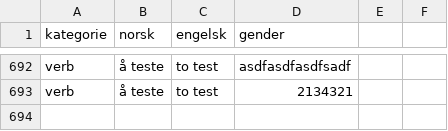
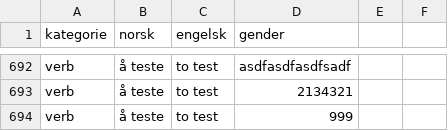
Before and after one commit to dfbr/dfbr.github.io, a CSV file: ordlist.csv, drawn as a sheet; only a part is shown, gaps mark what is left out; the diff names each change by its address in the sheet, - before the commit and + after, or states it on an @@ line.

Commit message:
Automated update of ordlist.csv

```diff
--- a/ordlist.csv
+++ b/ordlist.csv
+row 694: verb | å teste | to test | 999
```
